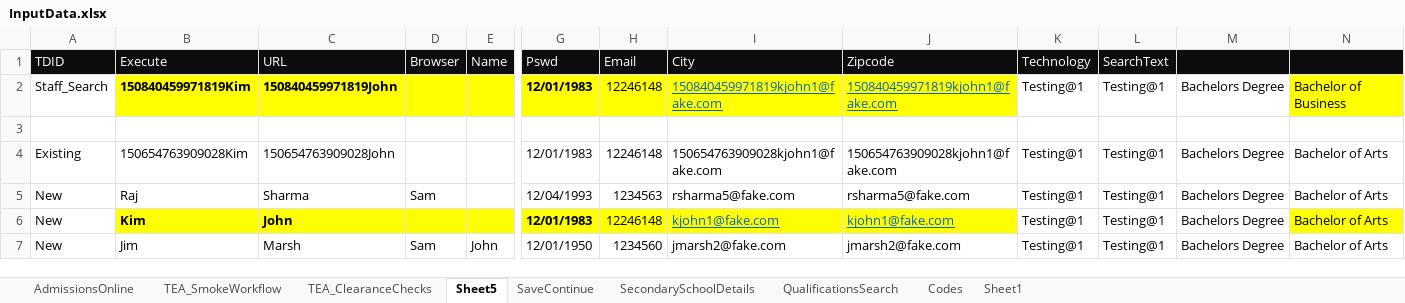
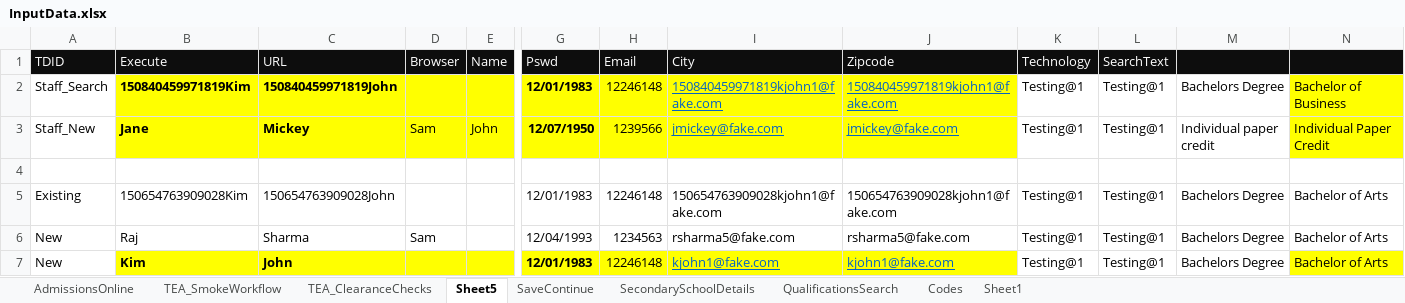
Before and after one commit to rajanbhatia/SAutomation, an Excel workbook: src/main/resources/InputData.xlsx, sheet Sheet5, drawn as a sheet; only a part is shown, gaps mark what is left out; the shorter side is filled out with more unchanged rows; values as stored, in another font and other column widths than the file's, no borders; rows hold the shown columns only; the diff names each change by its address in the sheet, - before the commit and + after, or states it on an @@ line.

```diff
--- a/src/main/resources/InputData.xlsx (sheet Sheet5)
+++ b/src/main/resources/InputData.xlsx (sheet Sheet5)
+row 3: Staff_New | Jane | Mickey | Sam | John | 12/07/1950 | 1239566 | jmickey@fake.com | jmickey@fake.com | Testing@1 | Testing@1 | Individual paper credit | Individual Paper Credit
```
Also changed, not shown: sheet AdmissionsOnline.
